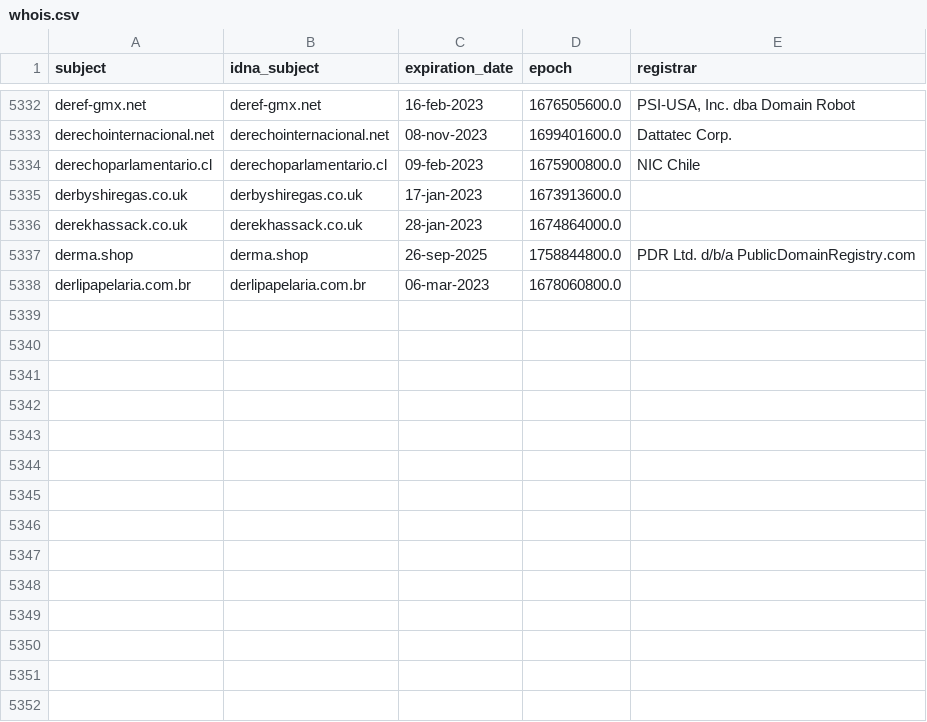
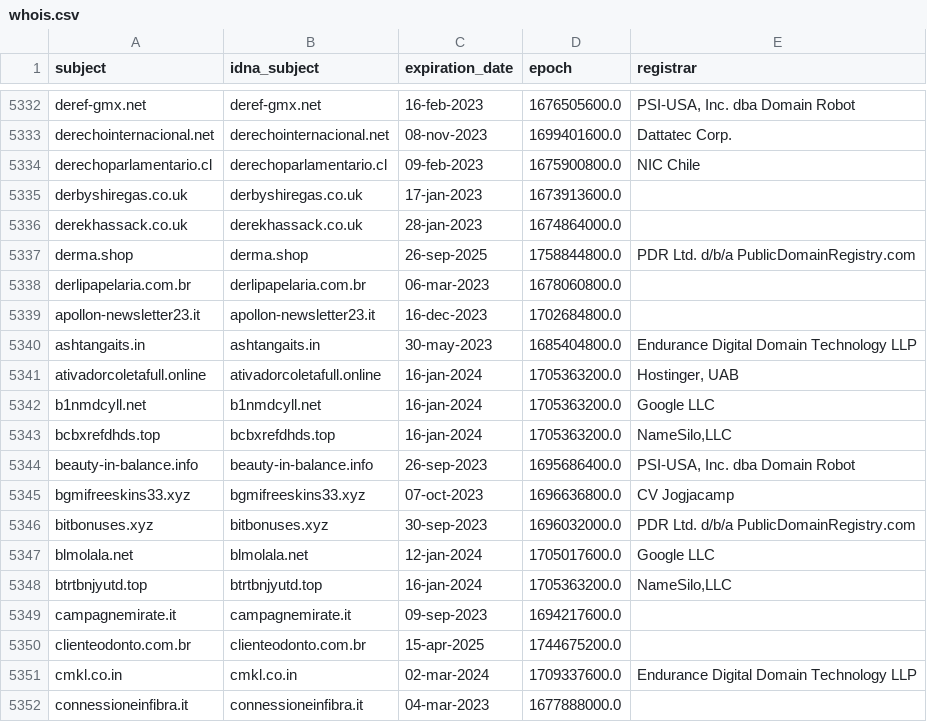
Before and after one commit to dead-hosts/upd_domain_git_gioxx, a CSV file: .pyfunceble/whois.csv, drawn as a sheet; only a part is shown, gaps mark what is left out.

```diff
--- a/.pyfunceble/whois.csv
+++ b/.pyfunceble/whois.csv
@@ -5338 +5338,15 @@ derma.shop,derma.shop,26-sep-2025,1758844800.0,PDR Ltd. d/b/a PublicDomainRegist
 derlipapelaria.com.br,derlipapelaria.com.br,06-mar-2023,1678060800.0,
+apollon-newsletter23.it,apollon-newsletter23.it,16-dec-2023,1702684800.0,
+ashtangaits.in,ashtangaits.in,30-may-2023,1685404800.0,Endurance Digital Domain Technology LLP
+ativadorcoletafull.online,ativadorcoletafull.online,16-jan-2024,1705363200.0,"Hostinger, UAB"
+b1nmdcyll.net,b1nmdcyll.net,16-jan-2024,1705363200.0,Google LLC
+bcbxrefdhds.top,bcbxrefdhds.top,16-jan-2024,1705363200.0,"NameSilo,LLC"
+beauty-in-balance.info,beauty-in-balance.info,26-sep-2023,1695686400.0,"PSI-USA, Inc. dba Domain Robot"
+bgmifreeskins33.xyz,bgmifreeskins33.xyz,07-oct-2023,1696636800.0,CV Jogjacamp
+bitbonuses.xyz,bitbonuses.xyz,30-sep-2023,1696032000.0,PDR Ltd. d/b/a PublicDomainRegistry.com
+blmolala.net,blmolala.net,12-jan-2024,1705017600.0,Google LLC
+btrtbnjyutd.top,btrtbnjyutd.top,16-jan-2024,1705363200.0,"NameSilo,LLC"
+campagnemirate.it,campagnemirate.it,09-sep-2023,1694217600.0,
+clienteodonto.com.br,clienteodonto.com.br,15-apr-2025,1744675200.0,
+cmkl.co.in,cmkl.co.in,02-mar-2024,1709337600.0,Endurance Digital Domain Technology LLP
+connessioneinfibra.it,connessioneinfibra.it,04-mar-2023,1677888000.0,
```
Also changed, not shown: .pyfunceble/inactive.csv, 16 other files.
